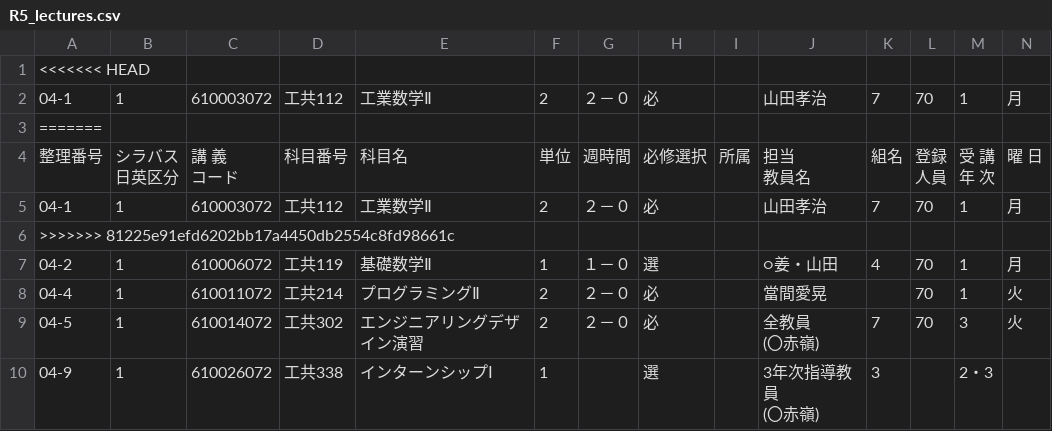
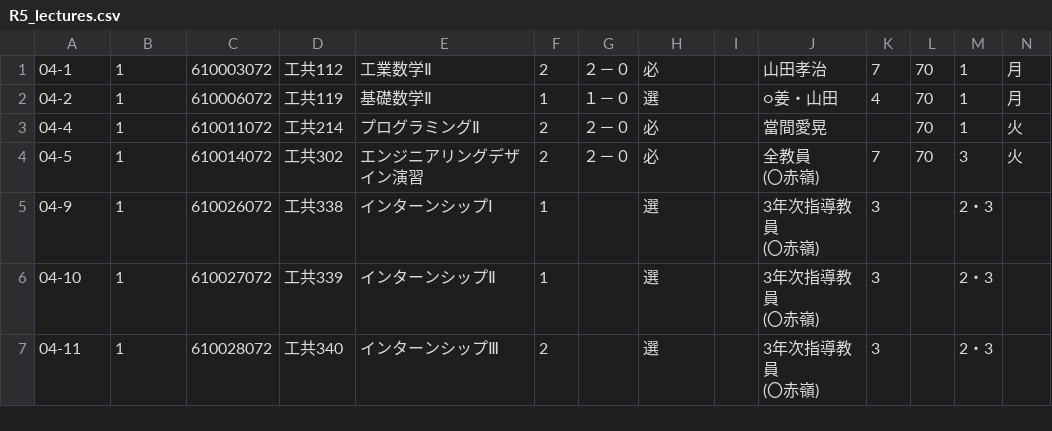
Before and after one commit to 215725A/sandevistan, a CSV file: db/csv/R5_lectures.csv, drawn as a sheet; only a part is shown; the shorter side is filled out with more unchanged rows; rows hold the shown columns only; ↵ is a line break in a cell; the diff names each change by its address in the sheet, - before the commit and + after, or states it on an @@ line.

Commit message:
csvの内容の修正

```diff
--- a/db/csv/R5_lectures.csv
+++ b/db/csv/R5_lectures.csv
-row 1: <<<<<<< HEAD
-row 3: =======
-row 4: 整理番号 | シラバス ↵ 日英区分 | 講 義 ↵ コード | 科目番号 | 科目名 | 単位 | 週時間 | 必修選択 | 所属 | 担当 ↵ 教員名 | 組名 | 登録 ↵ 人員 | 受 講 ↵ 年 次 | 曜 日
-row 5: 04-1 | 1 | 610003072 | 工共112 | 工業数学Ⅱ | 2 | ２－０ | 必 |  | 山田孝治 | 7 | 70 | 1 | 月
-row 6: >>>>>>> 81225e91efd6202bb17a4450db2554c8fd98661c
```
